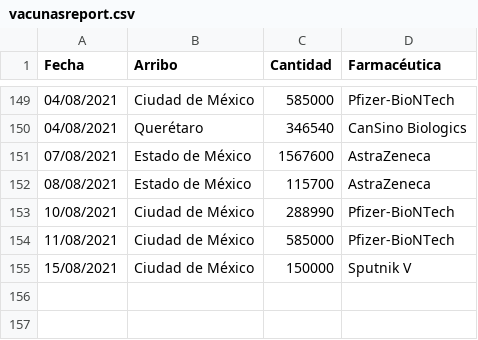
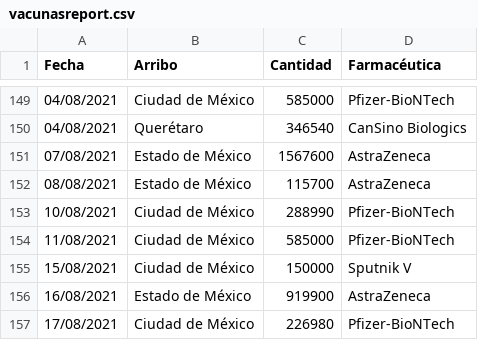
Before and after one commit to fdealbam/Vacunas, a CSV file: vacunasreport.csv, drawn as a sheet; only a part is shown, gaps mark what is left out; the diff names each change by its address in the sheet, - before the commit and + after, or states it on an @@ line.

Commit message:
Update vacunasreport.csv

```diff
--- a/vacunasreport.csv
+++ b/vacunasreport.csv
+row 156: 16/08/2021 | Estado de México | 919900 | AstraZeneca
+row 157: 17/08/2021 | Ciudad de México | 226980 | Pfizer-BioNTech
```
